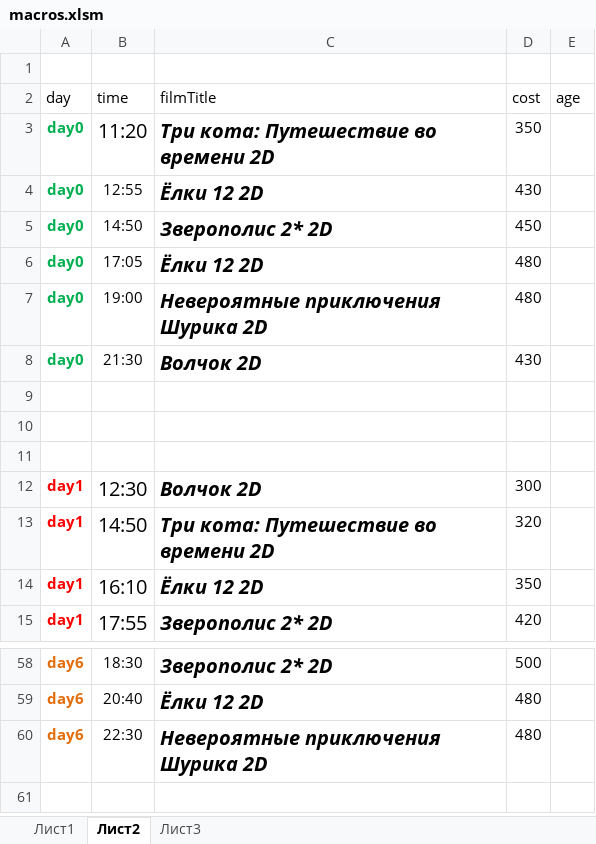
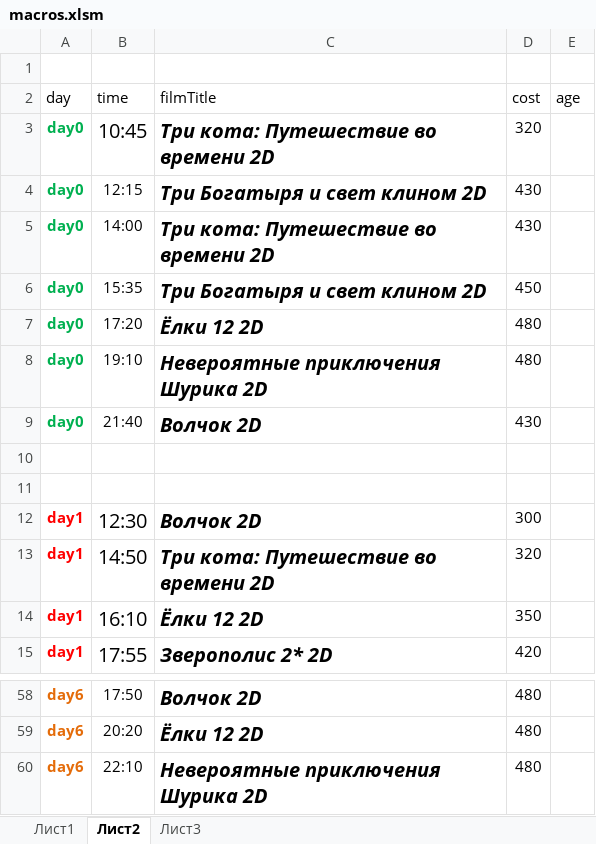
Before and after one commit to eg-bond/ReactSovremennic, an Excel workbook: ExternalScripts/Excel/macros.xlsm, sheet Лист2, drawn as a sheet; only a part is shown, gaps mark what is left out; values as stored, in another font and other column widths than the file's, no borders; removed rows and columns are numbered as before the commit, all else as after; the diff covers the shown part only; the diff names each change by its address in the sheet, - before the commit and + after, or states it on an @@ line.

```diff
--- a/ExternalScripts/Excel/macros.xlsm (sheet Лист2)
+++ b/ExternalScripts/Excel/macros.xlsm (sheet Лист2)
-B3 (time): 11:20
+B3 (time): 10:45
-D3 (cost): 350
+D3 (cost): 320
-B4 (time): 12:55
+B4 (time): 12:15
-C4 (filmTitle): Ёлки 12 2D
+C4 (filmTitle): Три Богатыря и свет клином 2D
+row 5: day0 | 14:00 | Три кота: Путешествие во времени 2D | 430
-B6 (time): 14:50
+B6 (time): 15:35
-C6 (filmTitle): Зверополис 2* 2D
+C6 (filmTitle): Три Богатыря и свет клином 2D
-B7 (time): 17:05
+B7 (time): 17:20
-B8 (time): 19:00
+B8 (time): 19:10
-B9 (time): 21:30
+B9 (time): 21:40
-row 9: (empty)
-B58 (time): 18:30
+B58 (time): 17:50
-C58 (filmTitle): Зверополис 2* 2D
+C58 (filmTitle): Волчок 2D
-D58 (cost): 500
+D58 (cost): 480
-B59 (time): 20:40
+B59 (time): 20:20
-B60 (time): 22:30
+B60 (time): 22:10
```
Also changed, not shown: 2 added rows, 2 removed rows, 27 edited cells and cell formats elsewhere in this sheet, sheet Лист1, 5 other files.
